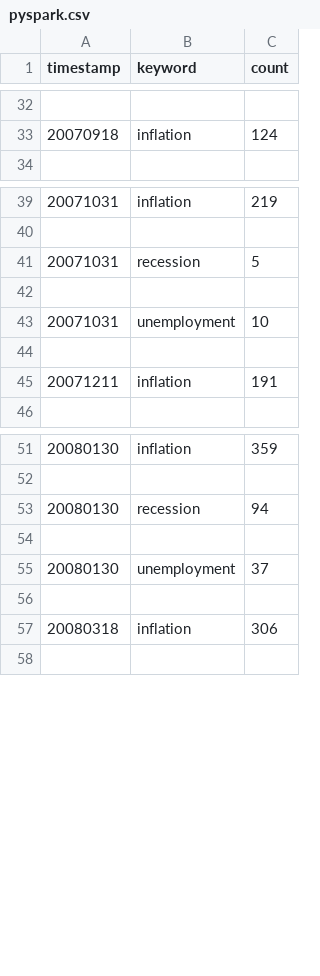
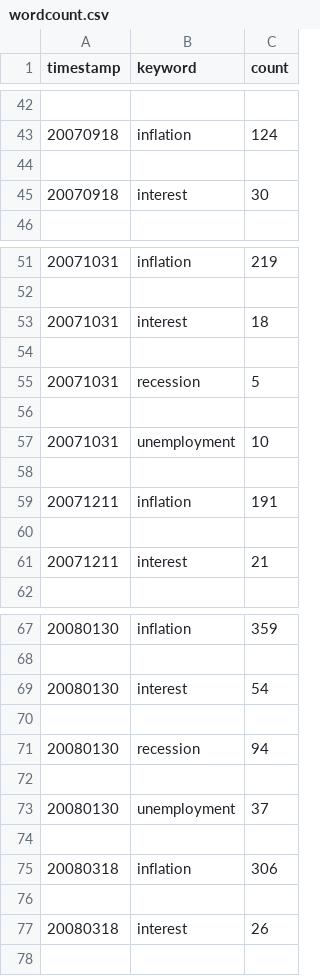
Before and after one commit to Cselliott/Final_Project, a CSV file: wordcount_forecasting/wordcount.csv (was results/pyspark.csv), drawn as a sheet; only a part is shown, gaps mark what is left out; the diff covers the shown part only.

```diff
--- a/results/pyspark.csv
+++ b/wordcount_forecasting/wordcount.csv
@@ -33,2 +43,4 @@ timestamp,keyword,count
 20070918,inflation,124
+
+20070918,interest,30
 
@@ -40,2 +52,4 @@ timestamp,keyword,count
 
+20071031,interest,18
+
 20071031,recession,5
@@ -45,2 +59,4 @@ timestamp,keyword,count
 20071211,inflation,191
+
+20071211,interest,21
 
@@ -52,2 +68,4 @@ timestamp,keyword,count
 
+20080130,interest,54
+
 20080130,recession,94
@@ -57,2 +75,4 @@ timestamp,keyword,count
 20080318,inflation,306
+
+20080318,interest,26
 
```
Also changed, not shown: 38 added rows elsewhere in this file, 17 other files.
